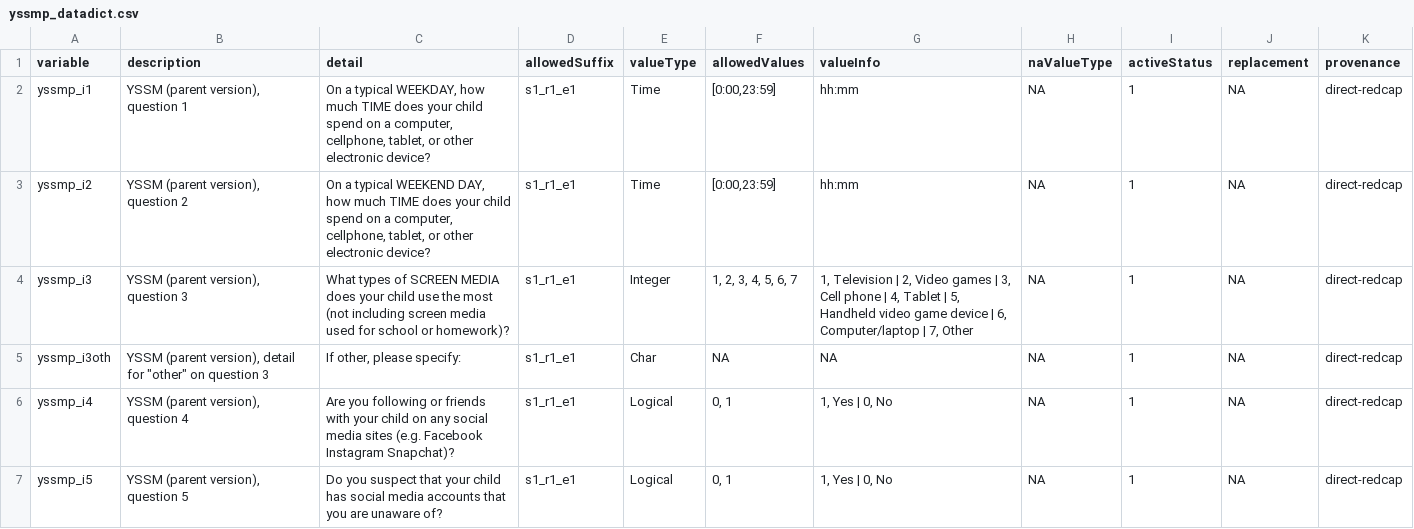
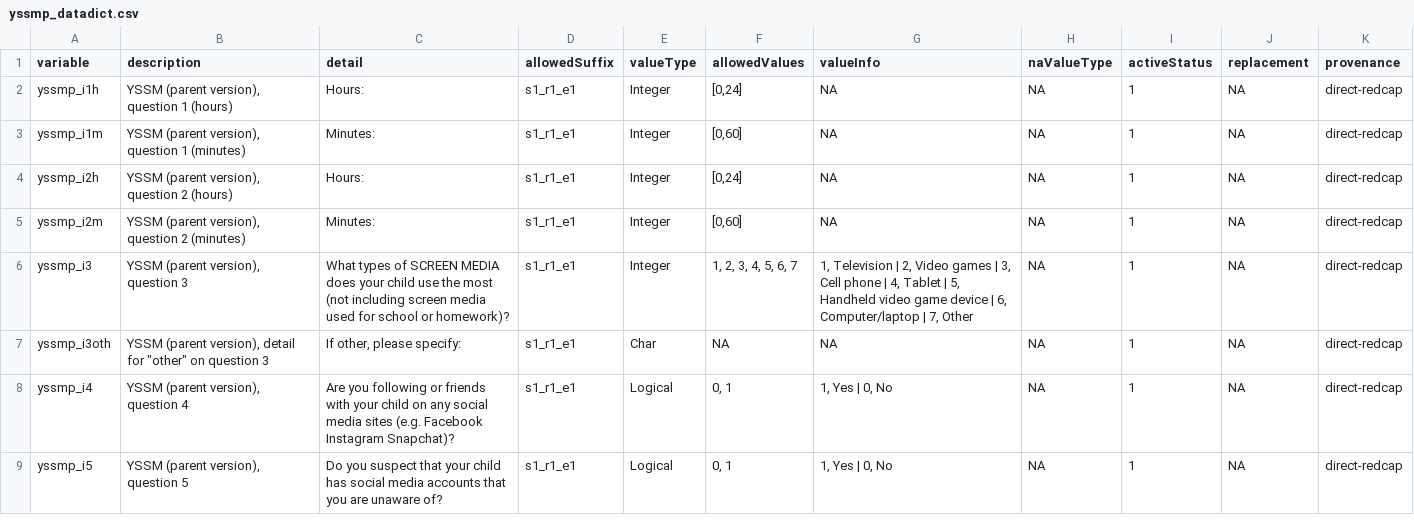
Before and after one commit to davhunt/instruments, a CSV file: yssm/english/parent/yssmp_datadict.csv, drawn as a sheet; only a part is shown.

```diff
--- a/yssm/english/parent/yssmp_datadict.csv
+++ b/yssm/english/parent/yssmp_datadict.csv
@@ -1,4 +1,6 @@
 variable,description,detail,allowedSuffix,valueType,allowedValues,valueInfo,naValueType,activeStatus,replacement,provenance
-yssmp_i1,"YSSM (parent version), question 1","On a typical WEEKDAY, how much TIME does your child spend on a computer, cellphone, tablet, or other electronic device?",s1_r1_e1,Time,"[0:00,23:59]",hh:mm,NA,1,NA,direct-redcap
-yssmp_i2,"YSSM (parent version), question 2","On a typical WEEKEND DAY, how much TIME does your child spend on a computer, cellphone, tablet, or other electronic device?",s1_r1_e1,Time,"[0:00,23:59]",hh:mm,NA,1,NA,direct-redcap
+yssmp_i1h,"YSSM (parent version), question 1 (hours)",Hours:,s1_r1_e1,Integer,"[0,24]",NA,NA,1,NA,direct-redcap
+yssmp_i1m,"YSSM (parent version), question 1 (minutes)",Minutes:,s1_r1_e1,Integer,"[0,60]",NA,NA,1,NA,direct-redcap
+yssmp_i2h,"YSSM (parent version), question 2 (hours)",Hours:,s1_r1_e1,Integer,"[0,24]",NA,NA,1,NA,direct-redcap
+yssmp_i2m,"YSSM (parent version), question 2 (minutes)",Minutes:,s1_r1_e1,Integer,"[0,60]",NA,NA,1,NA,direct-redcap
 yssmp_i3,"YSSM (parent version), question 3",What types of SCREEN MEDIA does your child use the most (not including screen media used for school or homework)?,s1_r1_e1,Integer,"1, 2, 3, 4, 5, 6, 7","1, Television | 2, Video games | 3, Cell phone | 4, Tablet | 5, Handheld video game device | 6, Computer/laptop | 7, Other",NA,1,NA,direct-redcap
```
Also changed, not shown: yssm/english/child-self/yssm_datadict.csv, yssm/spanish_latAm/parent/yssmpES_datadict.csv.
